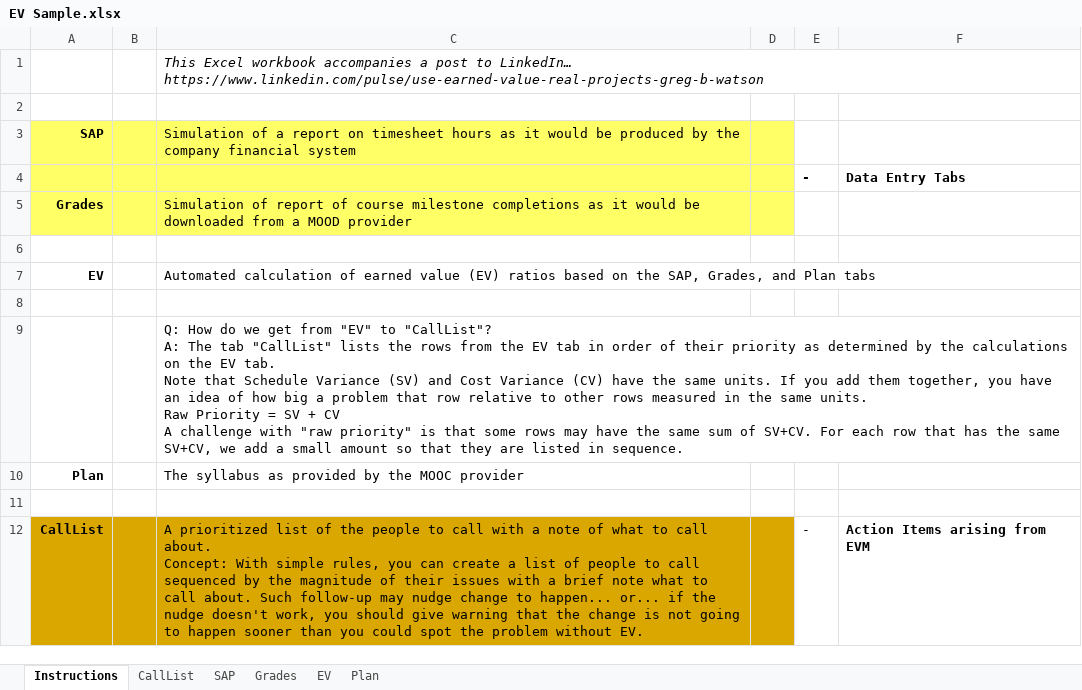
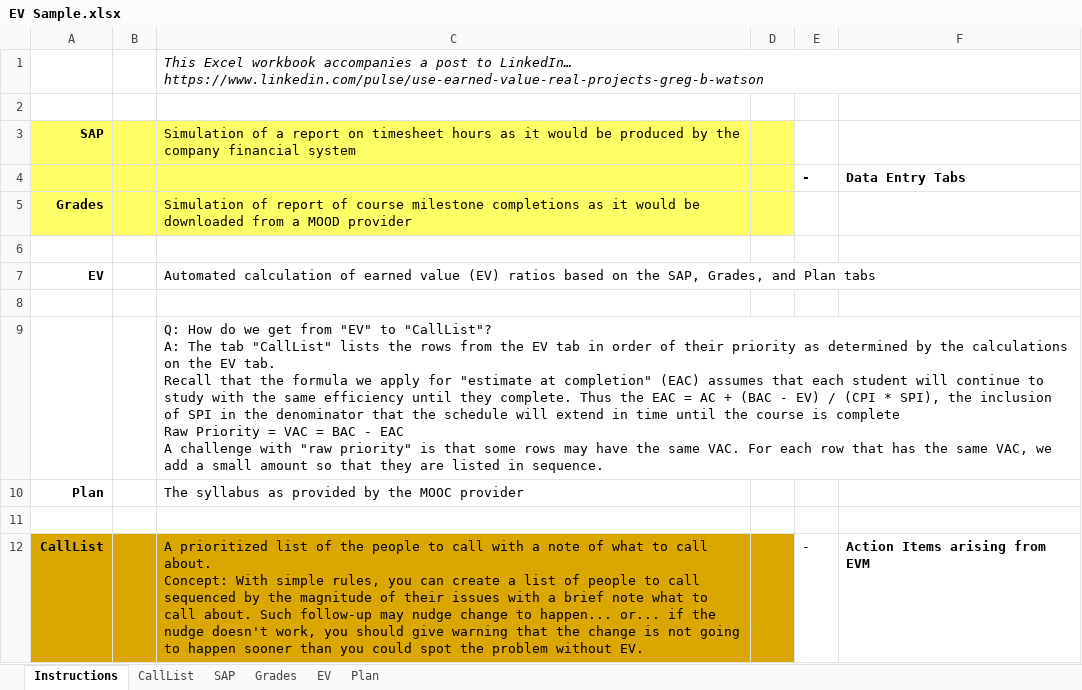
Before and after one commit to gbw905/CrunchThePeople1, an Excel workbook: EV Sample.xlsx, sheet Instructions, drawn as a sheet; values as stored, in another font and other column widths than the file's, no borders; ↵ is a line break in a cell; the diff names each change by its address in the sheet, - before the commit and + after, or states it on an @@ line.

```diff
--- a/EV Sample.xlsx (sheet Instructions)
+++ b/EV Sample.xlsx (sheet Instructions)
-C9: …EV tab. ↵ Note that Schedule Variance (SV) and Cost Variance (CV) have the same units. If you add them together, you have an idea of how big a problem that row relative to other rows measured in the same units. ↵ Raw Priority = SV + CV ↵ A challenge with "raw priority" is that some rows may have the same sum of SV+CV. For each row that has the same SV+CV, we add…
+C9: …EV tab. ↵ Recall that the formula we apply for "estimate at completion" (EAC) assumes that each student will continue to study with the same efficiency until they complete. Thus the EAC = AC + (BAC - EV) / (CPI * SPI), the inclusion of SPI in the denominator that the schedule will extend in time until the course is complete ↵ Raw Priority = VAC = BAC - EAC ↵ A challenge with "raw priority" is that some rows may have the same VAC. For each row that has the same VAC, we add…
```
Also changed, not shown: sheet EV, sheet CallList, formulas that keep their value.
